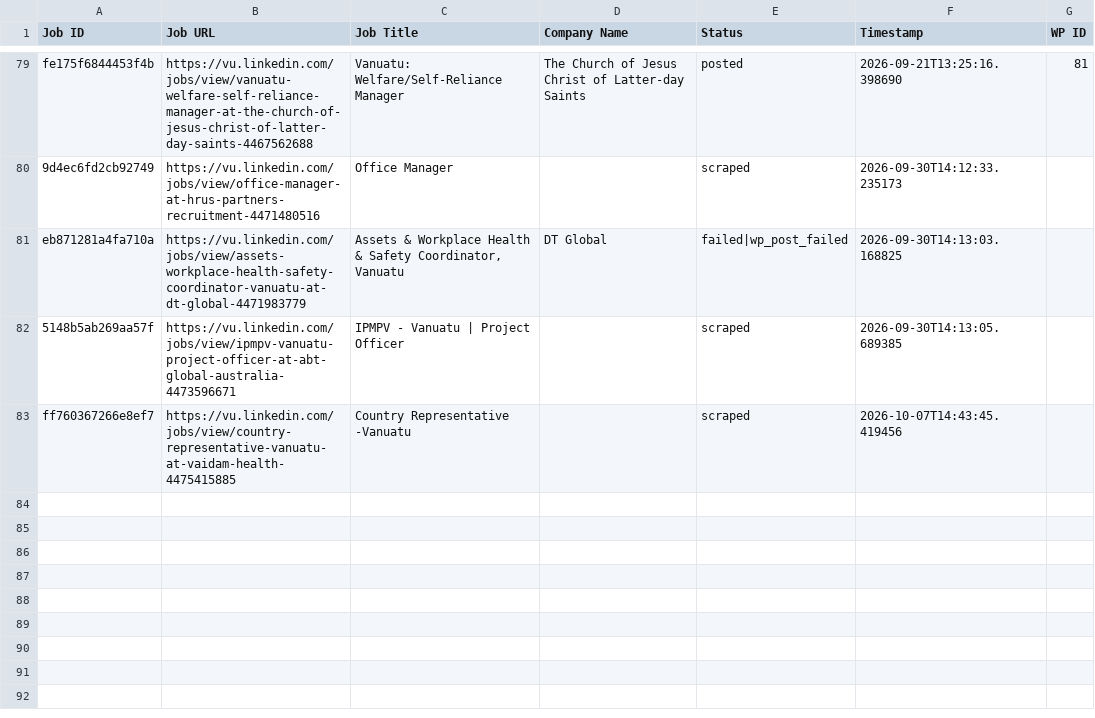
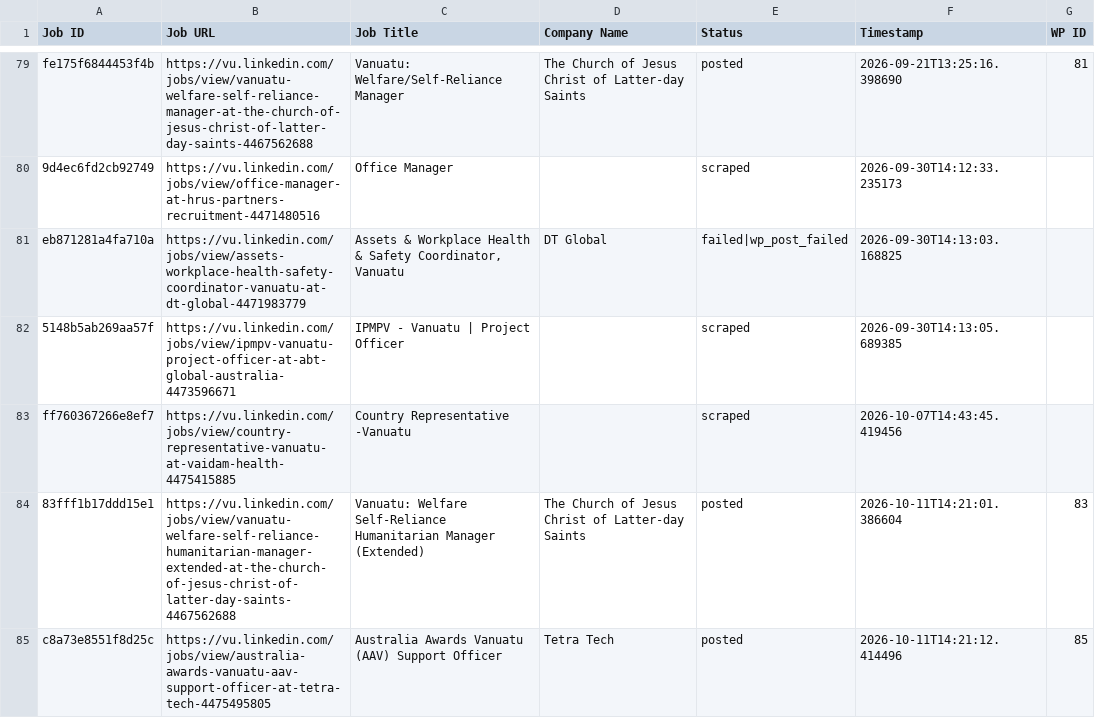
Before and after one commit to vindoky/vu, a CSV file: processed_jobs.csv, drawn as a sheet; only a part is shown, gaps mark what is left out; the diff names each change by its address in the sheet, - before the commit and + after, or states it on an @@ line.

```diff
--- a/processed_jobs.csv
+++ b/processed_jobs.csv
+row 84: 83fff1b17ddd15e1 | https://vu.linkedin.com/jobs/view/vanuatu-welfare-self-reliance-humanitarian-manager-extended-at-the-church-of-jesus-christ-of-latter-day-saints-4467562688 | Vanuatu: Welfare Self-Reliance Humanitarian Manager (Extended) | The Church of Jesus Christ of Latter-day Saints | posted | 2026-10-11T14:21:01.386604 | 83
+row 85: c8a73e8551f8d25c | https://vu.linkedin.com/jobs/view/australia-awards-vanuatu-aav-support-officer-at-tetra-tech-4475495805 | Australia Awards Vanuatu (AAV) Support Officer | Tetra Tech | posted | 2026-10-11T14:21:12.414496 | 85
```
